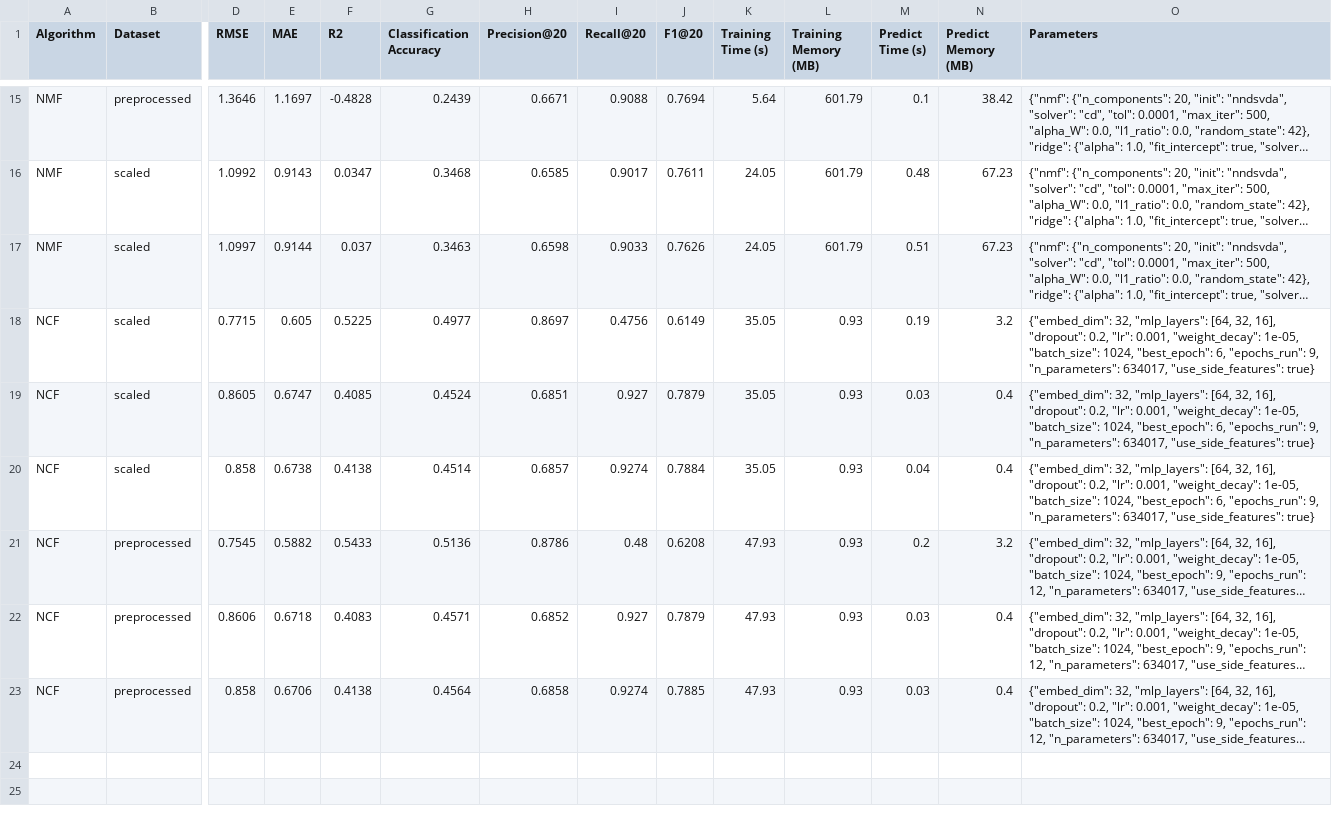
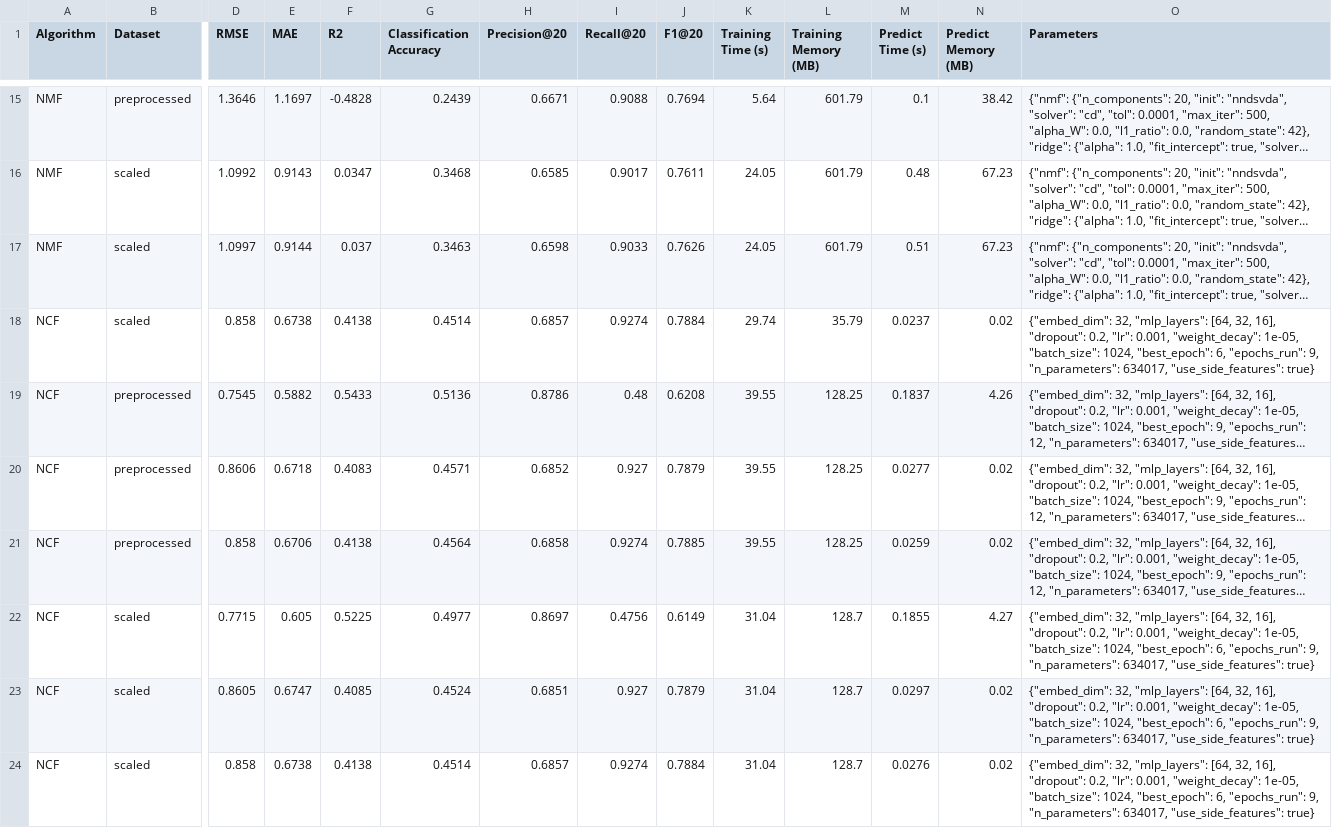
Before and after one commit to LooiYw/Machine-Learning-Comparative-Study, a CSV file: results/model_evaluation_results.csv, drawn as a sheet; only a part is shown, gaps mark what is left out; long unchanged cells end in …; removed rows and columns are numbered as before the commit, all else as after; rows hold the shown columns only; the diff names each change by its address in the sheet, - before the commit and + after, or states it on an @@ line.

```diff
--- a/results/model_evaluation_results.csv
+++ b/results/model_evaluation_results.csv
-row 18: NCF | scaled | 0.7715 | 0.605 | 0.5225 | 0.4977 | 0.8697 | 0.4756 | 0.6149 | 35.05 | 0.93 | 0.19 | 3.2 | {"embed_dim": 32, "mlp_layers": [64, 32, 16], "dropout": 0.2, "lr": 0.001, "weight_decay": 1e-05, "batch_size": 1024, "best_epoch": 6, "epochs_run": 9, "n_parameters": 634017, "use_side_features": true}
-row 19: NCF | scaled | 0.8605 | 0.6747 | 0.4085 | 0.4524 | 0.6851 | 0.927 | 0.7879 | 35.05 | 0.93 | 0.03 | 0.4 | {"embed_dim": 32, "mlp_layers": [64, 32, 16], "dropout": 0.2, "lr": 0.001, "weight_decay": 1e-05, "batch_size": 1024, "best_epoch": 6, "epochs_run": 9, "n_parameters": 634017, "use_side_features": true}
-K18 (Training Time (s)): 35.05
+K18 (Training Time (s)): 29.74
-L18 (Training Memory (MB)): 0.93
+L18 (Training Memory (MB)): 35.79
-M18 (Predict Time (s)): 0.04
+M18 (Predict Time (s)): 0.0237
-N18 (Predict Memory (MB)): 0.4
+N18 (Predict Memory (MB)): 0.02
-K19:K21 (Training Time (s)): 47.93
+K19:K21 (Training Time (s)): 39.55
-L19:L21 (Training Memory (MB)): 0.93
+L19:L21 (Training Memory (MB)): 128.25
-M19 (Predict Time (s)): 0.2
+M19 (Predict Time (s)): 0.1837
-N19 (Predict Memory (MB)): 3.2
+N19 (Predict Memory (MB)): 4.26
-M20 (Predict Time (s)): 0.03
+M20 (Predict Time (s)): 0.0277
-N20:N21 (Predict Memory (MB)): 0.4
+N20:N21 (Predict Memory (MB)): 0.02
-M21 (Predict Time (s)): 0.03
+M21 (Predict Time (s)): 0.0259
+row 22: NCF | scaled | 0.7715 | 0.605 | 0.5225 | 0.4977 | 0.8697 | 0.4756 | 0.6149 | 31.04 | 128.7 | 0.1855 | 4.27 | {"embed_dim": 32, "mlp_layers": [64, 32, 16], "dropout": 0.2, "lr": 0.001, "weight_decay": 1e-05, "batch_size": 1024, "best_epoch": 6, "epochs_run": 9, "n_parameters": 634017, "use_side_features": true}
+row 23: NCF | scaled | 0.8605 | 0.6747 | 0.4085 | 0.4524 | 0.6851 | 0.927 | 0.7879 | 31.04 | 128.7 | 0.0297 | 0.02 | {"embed_dim": 32, "mlp_layers": [64, 32, 16], "dropout": 0.2, "lr": 0.001, "weight_decay": 1e-05, "batch_size": 1024, "best_epoch": 6, "epochs_run": 9, "n_parameters": 634017, "use_side_features": true}
+row 24: NCF | scaled | 0.858 | 0.6738 | 0.4138 | 0.4514 | 0.6857 | 0.9274 | 0.7884 | 31.04 | 128.7 | 0.0276 | 0.02 | {"embed_dim": 32, "mlp_layers": [64, 32, 16], "dropout": 0.2, "lr": 0.001, "weight_decay": 1e-05, "batch_size": 1024, "best_epoch": 6, "epochs_run": 9, "n_parameters": 634017, "use_side_features": true}
```
Also changed, not shown: 5 other files.
